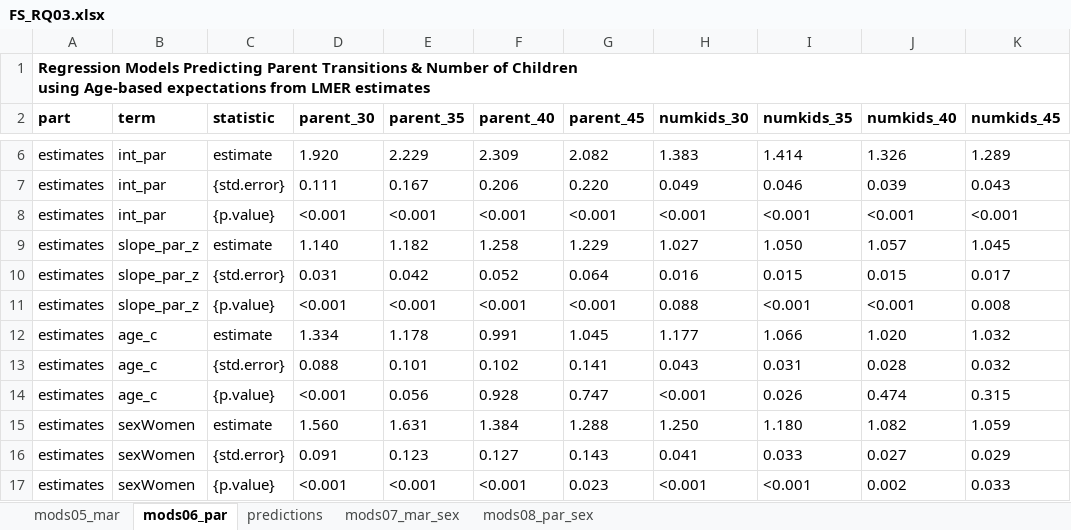
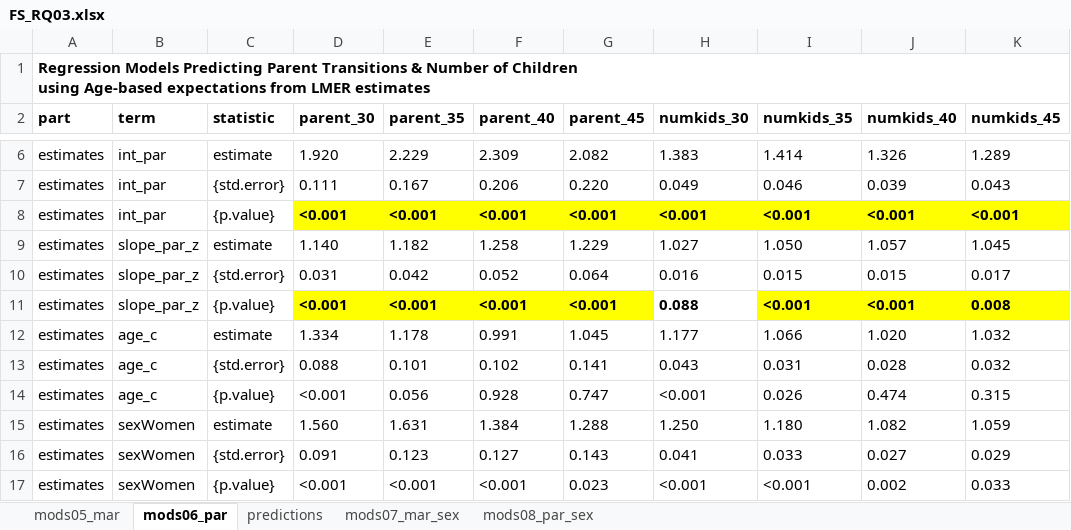
Before and after one commit to jrpepin/MTF_Future-Selves, an Excel workbook: data/FS_RQ03.xlsx, sheet mods06_par, drawn as a sheet; only a part is shown, gaps mark what is left out; values as stored, in another font and other column widths than the file's, no borders; the diff names each change by its address in the sheet, - before the commit and + after, or states it on an @@ line.

```diff
--- a/data/FS_RQ03.xlsx (sheet mods06_par)
+++ b/data/FS_RQ03.xlsx (sheet mods06_par)
@@ D8:K8 fill: none → #FFFF00, bold: off → on @@
-D11:G11 fill: none
+D11:G11 fill: #FFFF00
-D11:K11 bold: off
+D11:K11 bold: on
-I11:K11 fill: none
+I11:K11 fill: #FFFF00
```
Also changed, not shown: sheet mods05_mar, sheet mods08_par_sex, sheet mods07_mar_sex.
